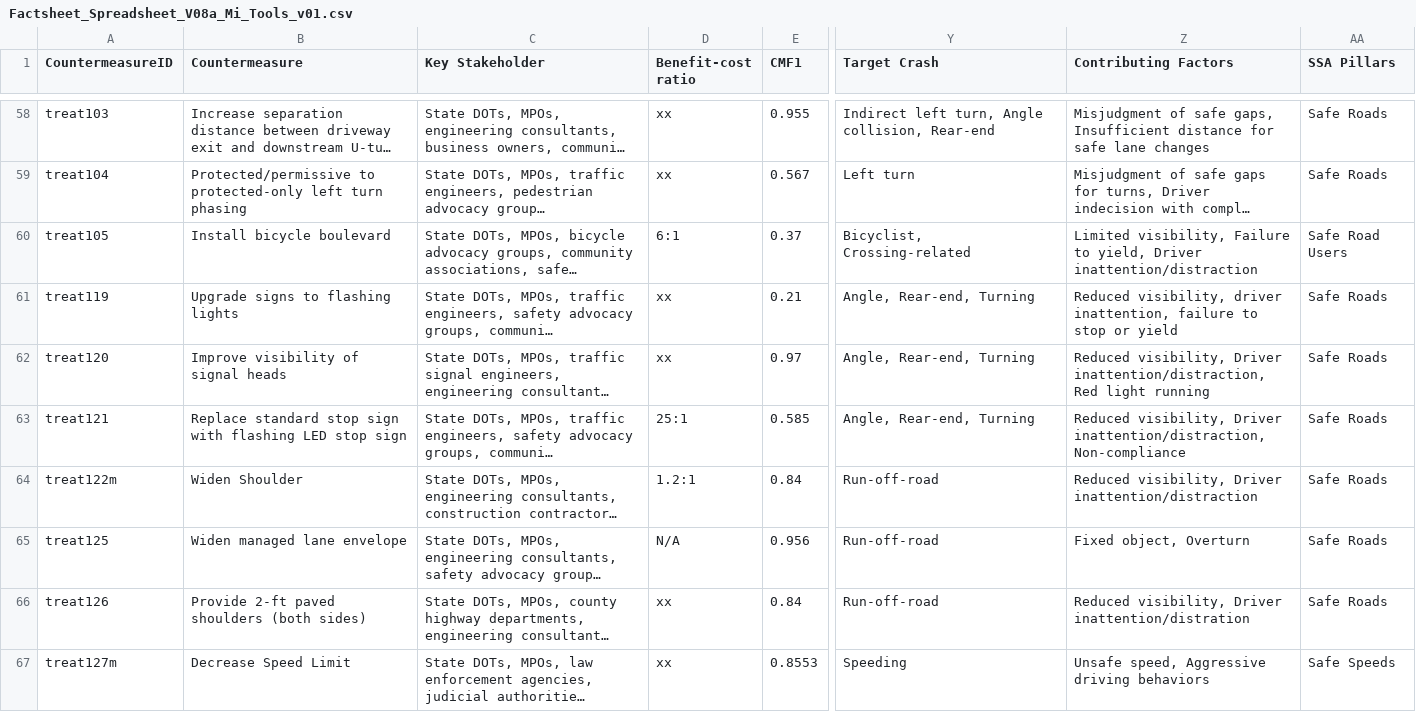
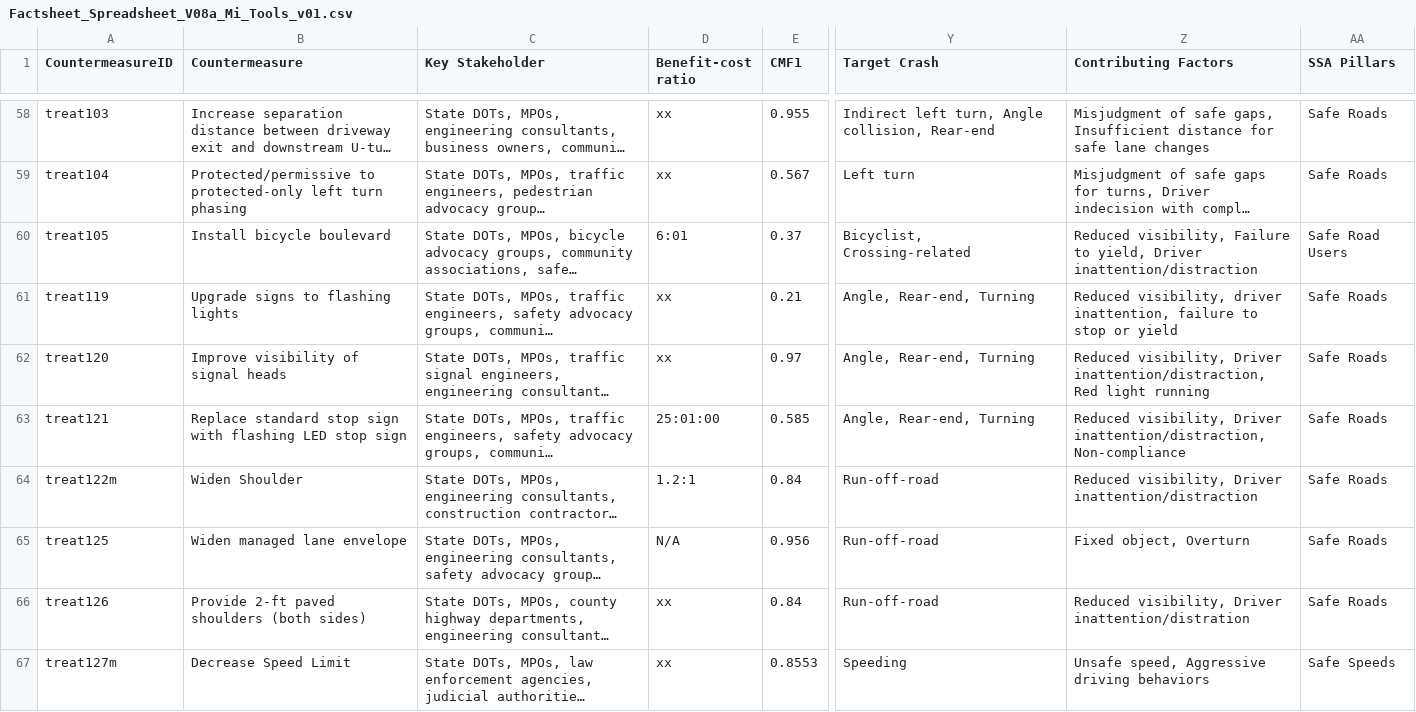
Before and after one commit to Xatta-Trone/nchrp-17-113-demo-v9, a CSV file: core/data/Factsheet_Spreadsheet_V08a_Mi_Tools_v01.csv, drawn as a sheet; only a part is shown, gaps mark what is left out; long unchanged cells end in …; the diff covers the shown part only; the diff names each change by its address in the sheet, - before the commit and + after, or states it on an @@ line.

```diff
--- a/core/data/Factsheet_Spreadsheet_V08a_Mi_Tools_v01.csv
+++ b/core/data/Factsheet_Spreadsheet_V08a_Mi_Tools_v01.csv
-D60 (Benefit-cost ratio): 6:1
+D60 (Benefit-cost ratio): 6:01
-Z60 (Contributing Factors): Limited visibility, Failure…
+Z60 (Contributing Factors): Reduced visibility, Failure…
-D63 (Benefit-cost ratio): 25:1
+D63 (Benefit-cost ratio): 25:01:00
```
Also changed, not shown: 63 edited cells elsewhere in this file, 8 other files.
